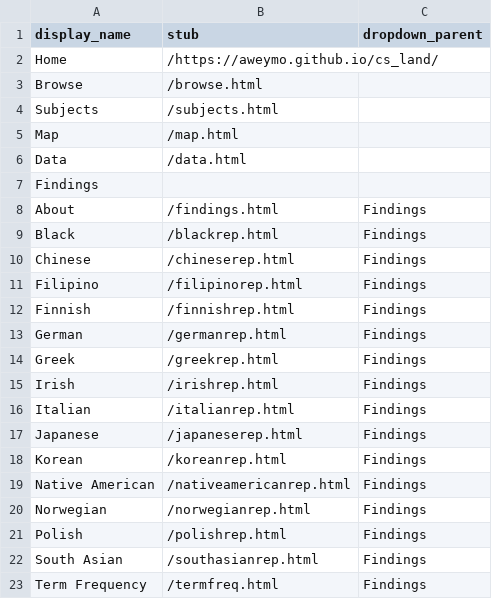
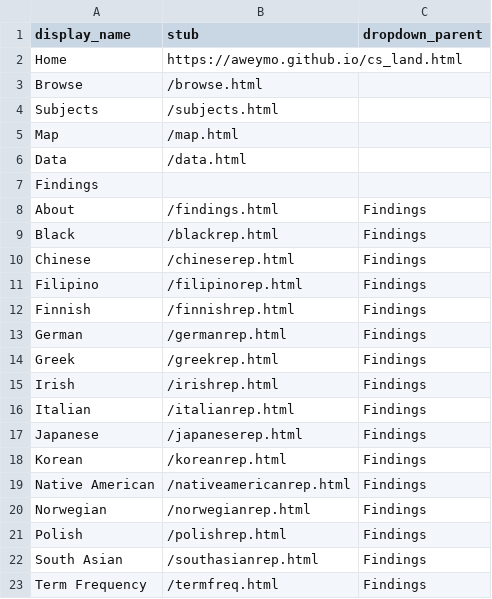
Before and after one commit to aweymo/CS.2, a CSV file: _data/config-nav.csv, drawn as a sheet.

Commit message:
home_2

```diff
--- a/_data/config-nav.csv
+++ b/_data/config-nav.csv
@@ -1,3 +1,3 @@
 display_name,stub,dropdown_parent
-Home,/https://aweymo.github.io/cs_land/
+Home,https://aweymo.github.io/cs_land.html
 Browse,/browse.html
```
